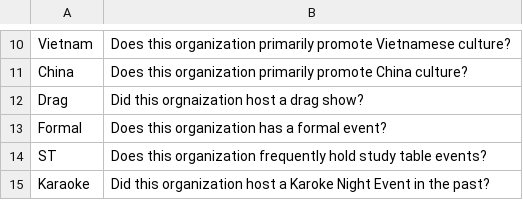
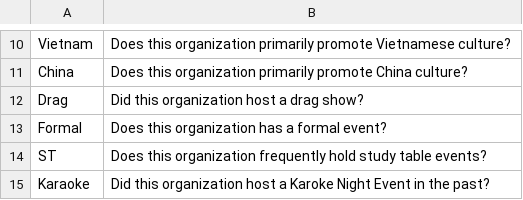
Before and after one commit to hieumtran/DeBOO, a CSV file: data/Q_ID.csv, drawn as a sheet; only a part is shown, gaps mark what is left out.

Commit message:
Update data

```diff
--- a/data/Q_ID.csv
+++ b/data/Q_ID.csv
@@ -11,3 +11,3 @@ Vietnam,Does this organization primarily promote Vietnamese culture?
 China,Does this organization primarily promote China culture?
-Drag,Did this orgnaization host a drag show?
+Drag,Did this organization host a drag show?
 Formal,Does this organization has a formal event?
```
